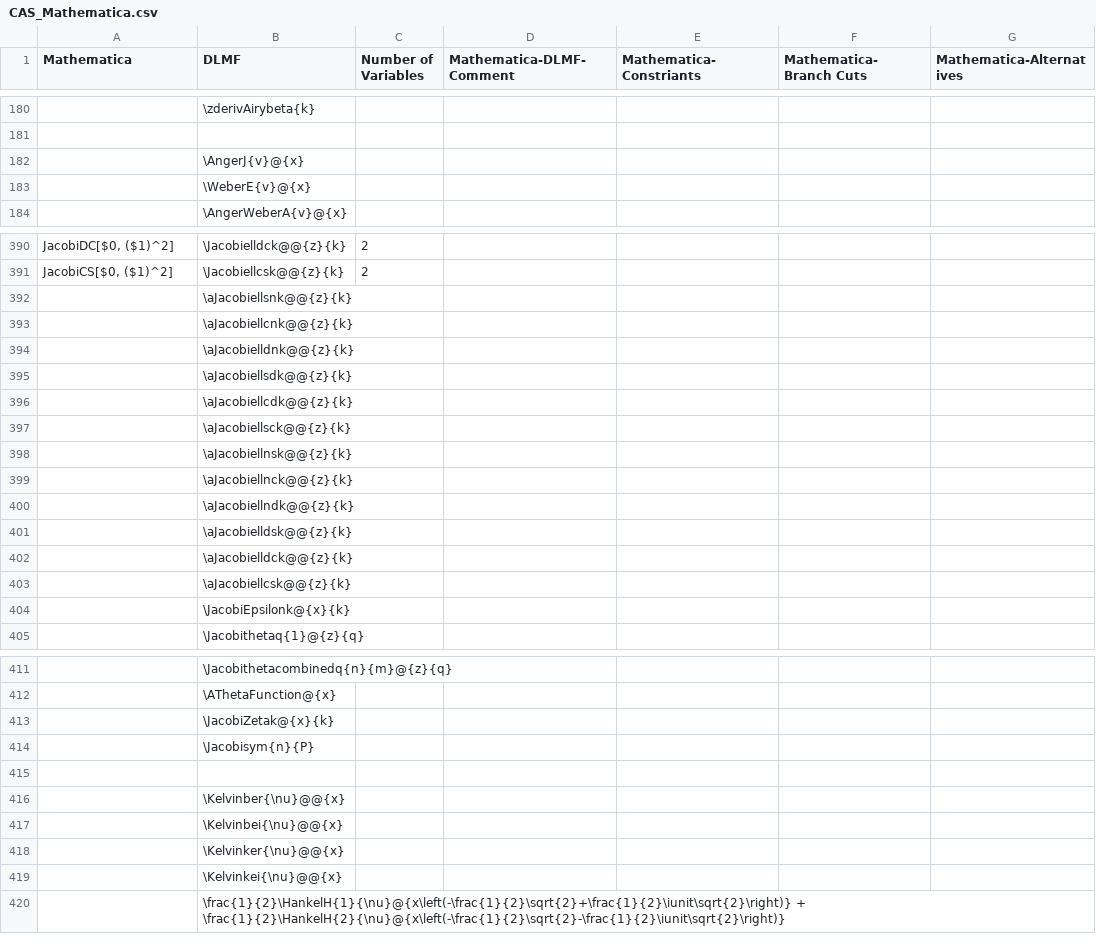
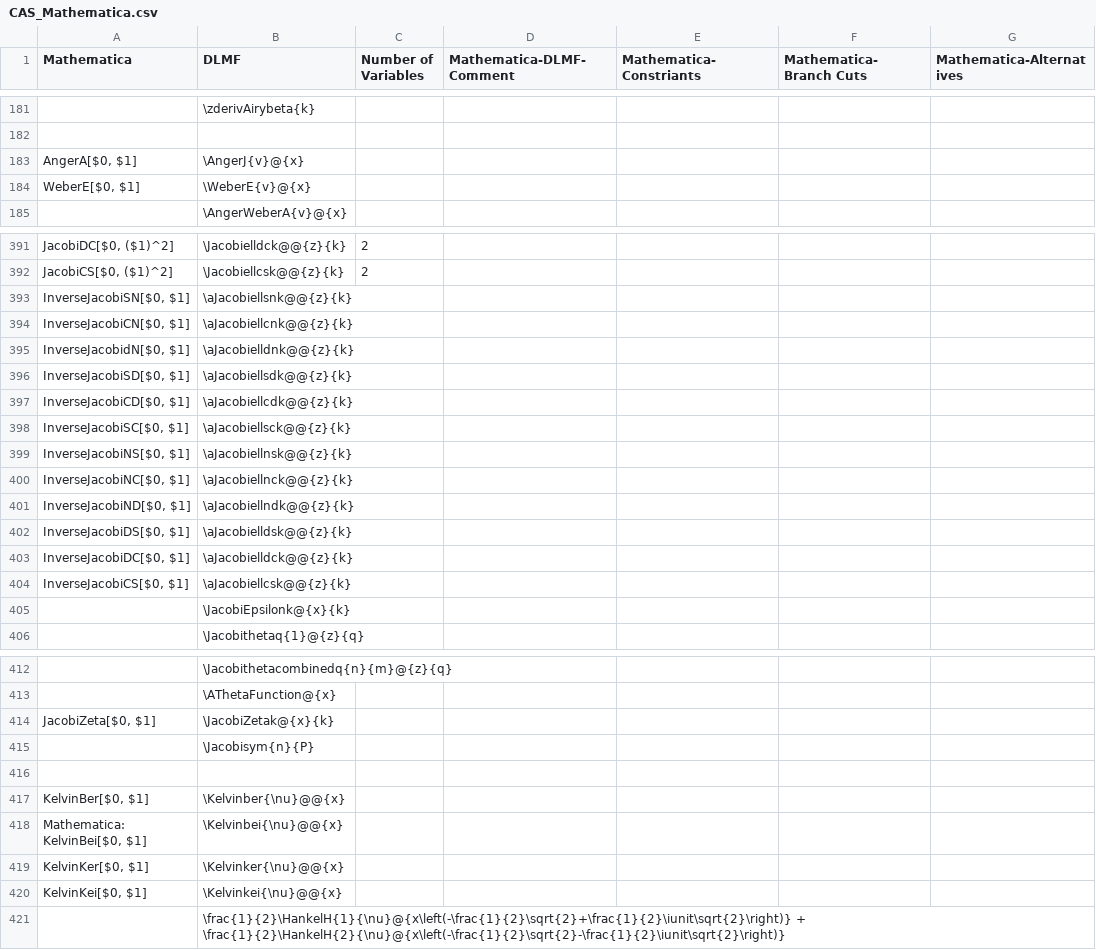
Before and after one commit to gipplab/LaCASt, a CSV file: libs/ReferenceData/CSVTables/CAS_Mathematica.csv, drawn as a sheet; only a part is shown, gaps mark what is left out; addresses are those after the commit; the diff covers the shown part only; the diff names each change by its address in the sheet, - before the commit and + after, or states it on an @@ line.

Commit message:
Added 127 Mathematica translations, 8 Maple translations.

```diff
--- a/libs/ReferenceData/CSVTables/CAS_Mathematica.csv
+++ b/libs/ReferenceData/CSVTables/CAS_Mathematica.csv
-A183 (Mathematica): (empty)
+A183 (Mathematica): AngerA[$0, $1]
-A184 (Mathematica): (empty)
+A184 (Mathematica): WeberE[$0, $1]
-A393 (Mathematica): (empty)
+A393 (Mathematica): InverseJacobiSN[$0, $1]
-A394 (Mathematica): (empty)
+A394 (Mathematica): InverseJacobiCN[$0, $1]
-A395 (Mathematica): (empty)
+A395 (Mathematica): InverseJacobidN[$0, $1]
-A396 (Mathematica): (empty)
+A396 (Mathematica): InverseJacobiSD[$0, $1]
-A397 (Mathematica): (empty)
+A397 (Mathematica): InverseJacobiCD[$0, $1]
-A398 (Mathematica): (empty)
+A398 (Mathematica): InverseJacobiSC[$0, $1]
-A399 (Mathematica): (empty)
+A399 (Mathematica): InverseJacobiNS[$0, $1]
-A400 (Mathematica): (empty)
+A400 (Mathematica): InverseJacobiNC[$0, $1]
-A401 (Mathematica): (empty)
+A401 (Mathematica): InverseJacobiND[$0, $1]
-A402 (Mathematica): (empty)
+A402 (Mathematica): InverseJacobiDS[$0, $1]
-A403 (Mathematica): (empty)
+A403 (Mathematica): InverseJacobiDC[$0, $1]
-A404 (Mathematica): (empty)
+A404 (Mathematica): InverseJacobiCS[$0, $1]
-A414 (Mathematica): (empty)
+A414 (Mathematica): JacobiZeta[$0, $1]
-A417 (Mathematica): (empty)
+A417 (Mathematica): KelvinBer[$0, $1]
-A418 (Mathematica): (empty)
+A418 (Mathematica): Mathematica: KelvinBei[$0, $1]
-A419 (Mathematica): (empty)
+A419 (Mathematica): KelvinKer[$0, $1]
-A420 (Mathematica): (empty)
+A420 (Mathematica): KelvinKei[$0, $1]
```
Also changed, not shown: 1 added row and 66 edited cells elsewhere in this file, libs/ReferenceData/CSVTables/CAS_Maple.csv, 1 other file.
